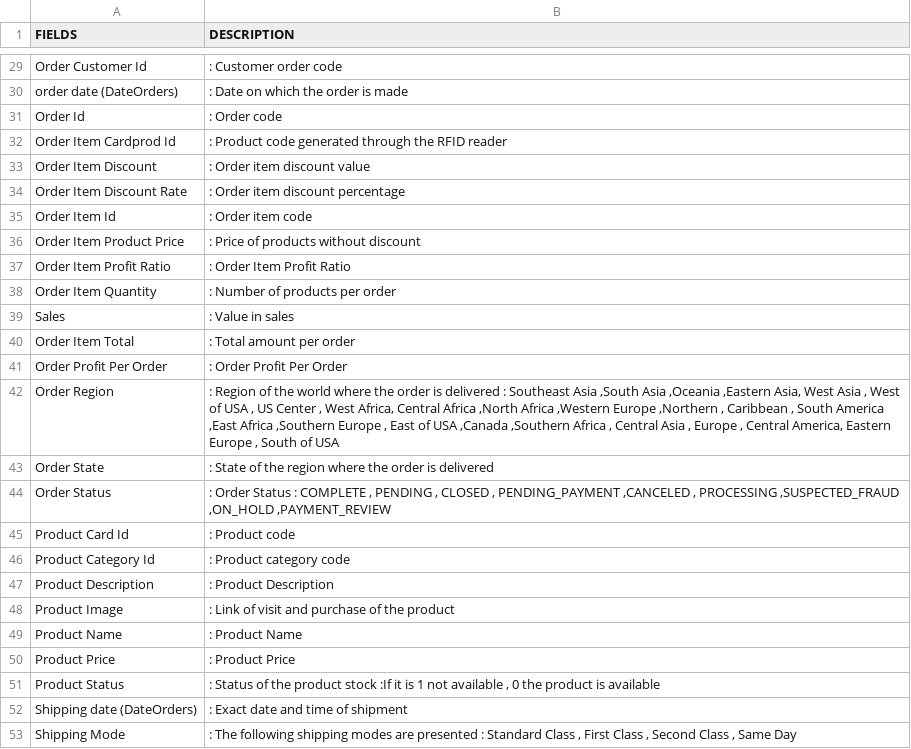
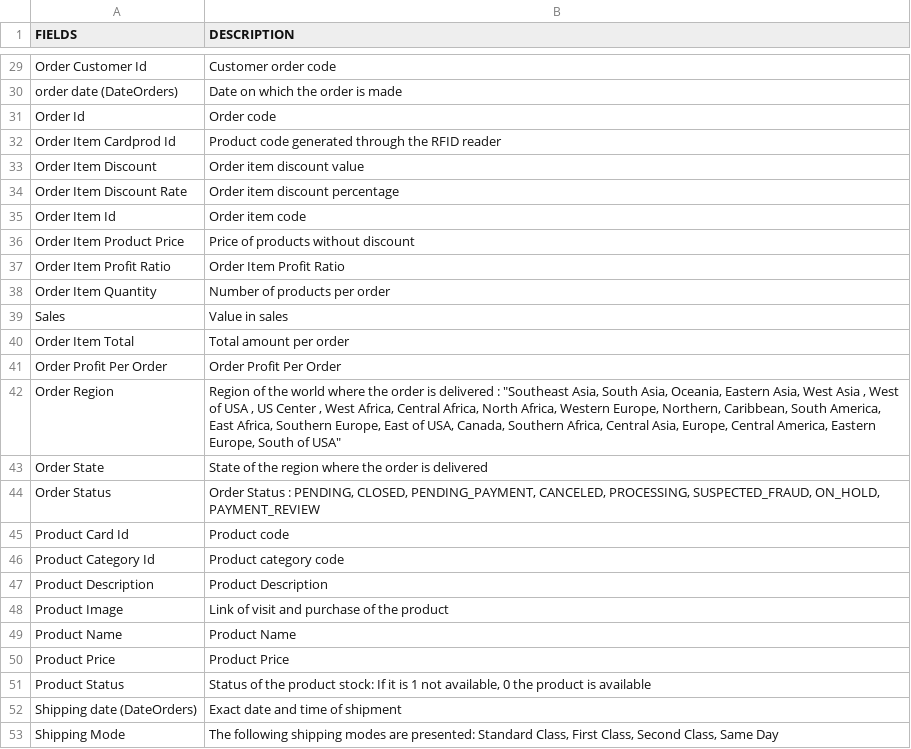
Before and after one commit to course-files/RegressionAndClassification, a CSV file: data/DataCoSupplyChainDataset_Description.csv, drawn as a sheet; only a part is shown, gaps mark what is left out; the diff covers the shown part only; the diff names each change by its address in the sheet, - before the commit and + after, or states it on an @@ line.

Commit message:
Update DataCoSupplyChainDataset_Description.csv

```diff
--- a/data/DataCoSupplyChainDataset_Description.csv
+++ b/data/DataCoSupplyChainDataset_Description.csv
-B29 (DESCRIPTION): : Customer order code
+B29 (DESCRIPTION): Customer order code
-B30 (DESCRIPTION): : Date on which the order is made
+B30 (DESCRIPTION): Date on which the order is made
-B31 (DESCRIPTION): : Order code
+B31 (DESCRIPTION): Order code
-B32 (DESCRIPTION): : Product code…
+B32 (DESCRIPTION): Product code…
-B33 (DESCRIPTION): : Order item discount value
+B33 (DESCRIPTION): Order item discount value
-B34 (DESCRIPTION): : Order item discount percentage
+B34 (DESCRIPTION): Order item discount percentage
-B35 (DESCRIPTION): : Order item code
+B35 (DESCRIPTION): Order item code
-B36 (DESCRIPTION): : Price of products without discount
+B36 (DESCRIPTION): Price of products without discount
-B37 (DESCRIPTION): : Order Item Profit Ratio
+B37 (DESCRIPTION): Order Item Profit Ratio
-B38 (DESCRIPTION): : Number of products per order
+B38 (DESCRIPTION): Number of products per order
-B39 (DESCRIPTION): : Value in sales
+B39 (DESCRIPTION): Value in sales
-B40 (DESCRIPTION): : Total amount per order
+B40 (DESCRIPTION): Total amount per order
-B41 (DESCRIPTION): : Order Profit Per Order
+B41 (DESCRIPTION): Order Profit Per Order
-B42 (DESCRIPTION): : Region of the world where the order is delivered : Southeast Asia ,South Asia ,Oceania ,Eastern Asia, West Asia , West of USA , US Center , West Africa, Central Africa ,North Africa ,Western Europe ,Northern , Caribbean , South America ,East Africa ,Southern Europe , East of USA ,Canada ,Southern Africa , Central Asia , Europe , Central America, Eastern Europe , South of USA
+B42 (DESCRIPTION): Region of the world where the order is delivered : "Southeast Asia, South Asia, Oceania, Eastern Asia, West Asia , West of USA , US Center , West Africa, Central Africa, North Africa, Western Europe, Northern, Caribbean, South America, East Africa, Southern Europe, East of USA, Canada, Southern Africa, Central Asia, Europe, Central America, Eastern Europe, South of USA"
-B43 (DESCRIPTION): : State of…
+B43 (DESCRIPTION): State of…
-B44 (DESCRIPTION): : Order Status : COMPLETE , PENDING , CLOSED , PENDING_PAYMENT ,CANCELED , PROCESSING ,SUSPECTED_FRAUD ,ON_HOLD ,PAYMENT_REVIEW
+B44 (DESCRIPTION): Order Status : PENDING, CLOSED, PENDING_PAYMENT, CANCELED, PROCESSING, SUSPECTED_FRAUD, ON_HOLD, PAYMENT_REVIEW
-B45 (DESCRIPTION): : Product code
+B45 (DESCRIPTION): Product code
-B46 (DESCRIPTION): : Product category code
+B46 (DESCRIPTION): Product category code
-B47 (DESCRIPTION): : Product Description
+B47 (DESCRIPTION): Product Description
-B48 (DESCRIPTION): : Link of visit and purchase of the product
+B48 (DESCRIPTION): Link of visit and purchase of the product
-B49 (DESCRIPTION): : Product Name
+B49 (DESCRIPTION): Product Name
-B50 (DESCRIPTION): : Product Price
+B50 (DESCRIPTION): Product Price
-B51 (DESCRIPTION): : Status of the product stock :If it is 1 not available , 0 the…
+B51 (DESCRIPTION): Status of the product stock: If it is 1 not available, 0 the…
-B52 (DESCRIPTION): : Exact date and time of shipment
+B52 (DESCRIPTION): Exact date and time of shipment
-B53 (DESCRIPTION): : The following shipping modes are presented : Standard Class , First Class , Second Class , Same Day
+B53 (DESCRIPTION): The following shipping modes are presented: Standard Class, First Class, Second Class, Same Day
```
Also changed, not shown: 27 edited cells elsewhere in this file.
